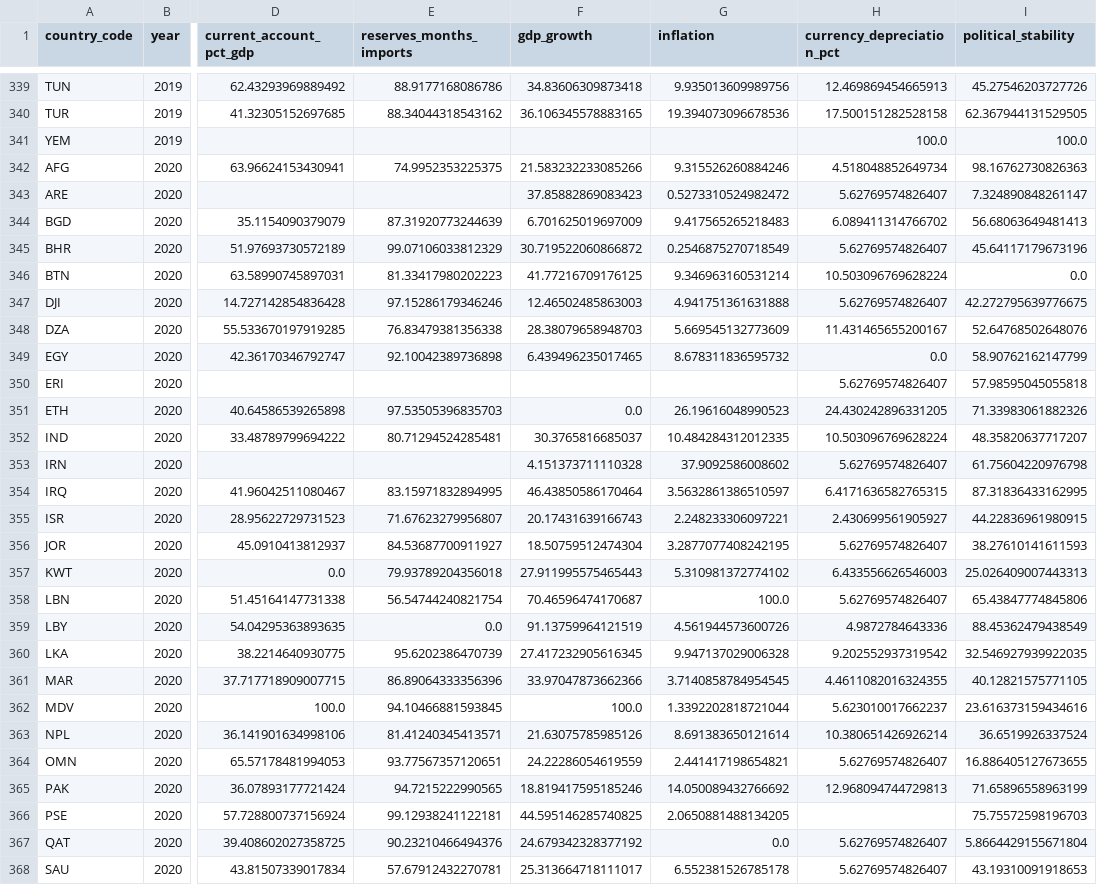
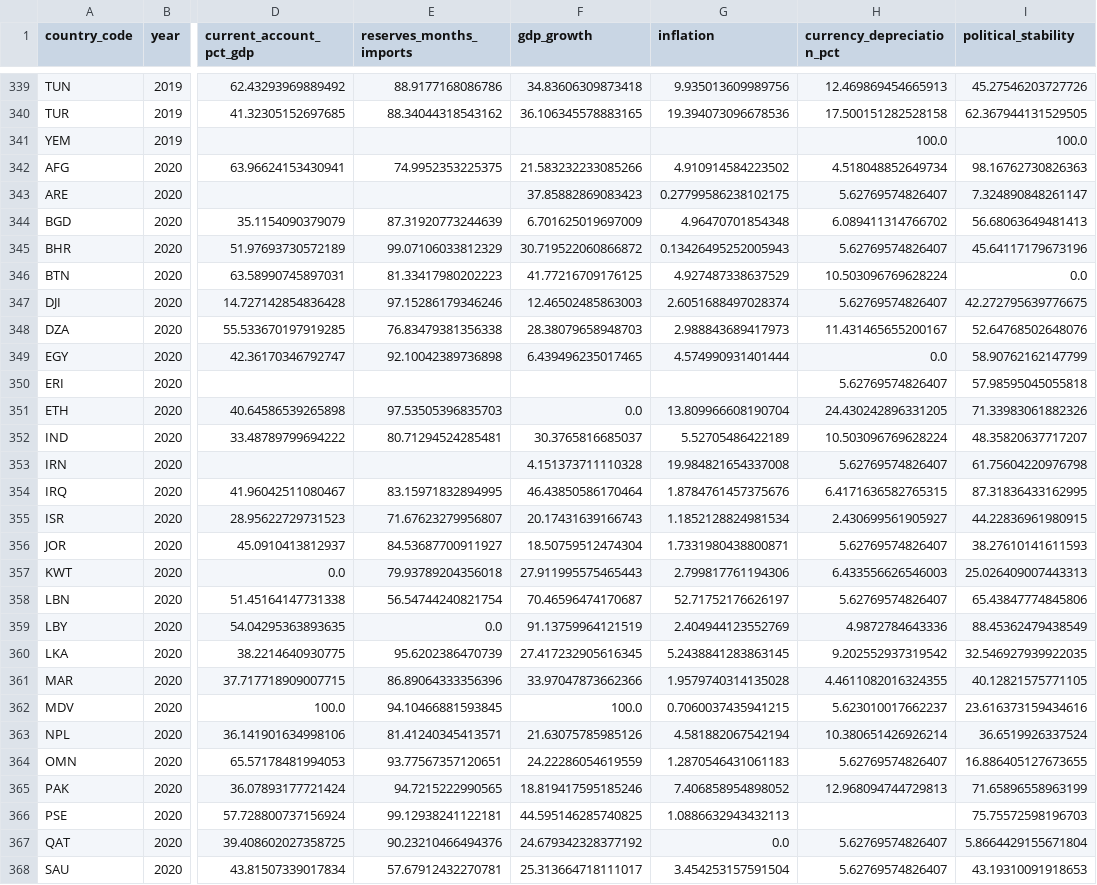
Before and after one commit to rafaywaqar2004-lang/overeign-risk-index, a CSV file: driver_history.csv, drawn as a sheet; only a part is shown, gaps mark what is left out; the diff covers the shown part only; the diff names each change by its address in the sheet, - before the commit and + after, or states it on an @@ line.

```diff
--- a/driver_history.csv
+++ b/driver_history.csv
-G342 (inflation): 9.315526260884246
+G342 (inflation): 4.910914584223502
-G343 (inflation): 0.5273310524982472
+G343 (inflation): 0.27799586238102175
-G344 (inflation): 9.417565265218483
+G344 (inflation): 4.96470701854348
-G345 (inflation): 0.2546875270718549
+G345 (inflation): 0.13426495252005943
-G346 (inflation): 9.346963160531214
+G346 (inflation): 4.927487338637529
-G347 (inflation): 4.941751361631888
+G347 (inflation): 2.6051688497028374
-G348 (inflation): 5.669545132773609
+G348 (inflation): 2.988843689417973
-G349 (inflation): 8.678311836595732
+G349 (inflation): 4.574990931401444
-G351 (inflation): 26.19616048990523
+G351 (inflation): 13.809966608190704
-G352 (inflation): 10.484284312012335
+G352 (inflation): 5.52705486422189
-G353 (inflation): 37.9092586008602
+G353 (inflation): 19.984821654337008
-G354 (inflation): 3.5632861386510597
+G354 (inflation): 1.8784761457375676
-G355 (inflation): 2.248233306097221
+G355 (inflation): 1.1852128824981534
-G356 (inflation): 3.2877077408242195
+G356 (inflation): 1.7331980438800871
-G357 (inflation): 5.310981372774102
+G357 (inflation): 2.799817761194306
-G358 (inflation): 100.0
+G358 (inflation): 52.71752176626197
-G359 (inflation): 4.561944573600726
+G359 (inflation): 2.404944123552769
-G360 (inflation): 9.947137029006328
+G360 (inflation): 5.2438841283863145
-G361 (inflation): 3.7140858784954545
+G361 (inflation): 1.9579740314135028
-G362 (inflation): 1.3392202818721044
+G362 (inflation): 0.7060037435941215
-G363 (inflation): 8.691383650121614
+G363 (inflation): 4.581882067542194
-G364 (inflation): 2.441417198654821
+G364 (inflation): 1.2870546431061183
-G365 (inflation): 14.050089432766692
+G365 (inflation): 7.406858954898052
-G366 (inflation): 2.0650881488134205
+G366 (inflation): 1.0886632943432113
-G368 (inflation): 6.552381526785178
+G368 (inflation): 3.454253157591504
```
Also changed, not shown: 104 edited cells elsewhere in this file, live_sovereign_risk_data.csv, raw_data.csv, 5 other files.
